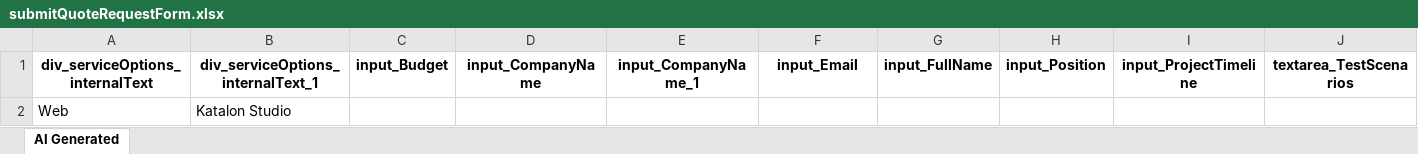
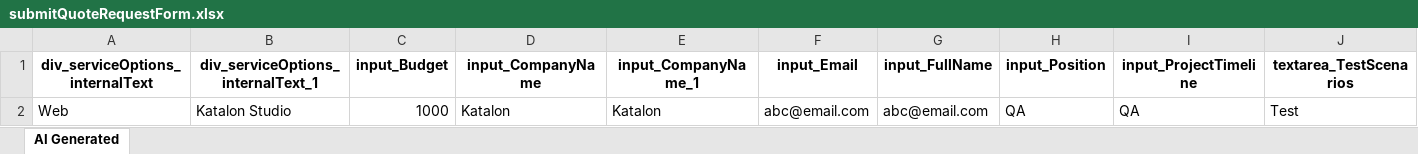
Before and after one commit to kmohit3021/TrueTestRepository, an Excel workbook: Test Data Driven/AI-Generated/Common/submitQuoteRequestForm.xlsx, sheet AI Generated, drawn as a sheet; values as stored, in another font and other column widths than the file's, no borders; removed rows and columns are numbered as before the commit, all else as after; the diff names each change by its address in the sheet, - before the commit and + after, or states it on an @@ line.

Commit message:
Data Files updated

```diff
--- a/Test Data Driven/AI-Generated/Common/submitQuoteRequestForm.xlsx (sheet AI Generated)
+++ b/Test Data Driven/AI-Generated/Common/submitQuoteRequestForm.xlsx (sheet AI Generated)
-row 2: Web | Katalon Studio
+row 2: Web | Katalon Studio | 1000 | Katalon | Katalon | abc@email.com | abc@email.com | QA | QA | Test
```
Also changed, not shown: 27 other files.
